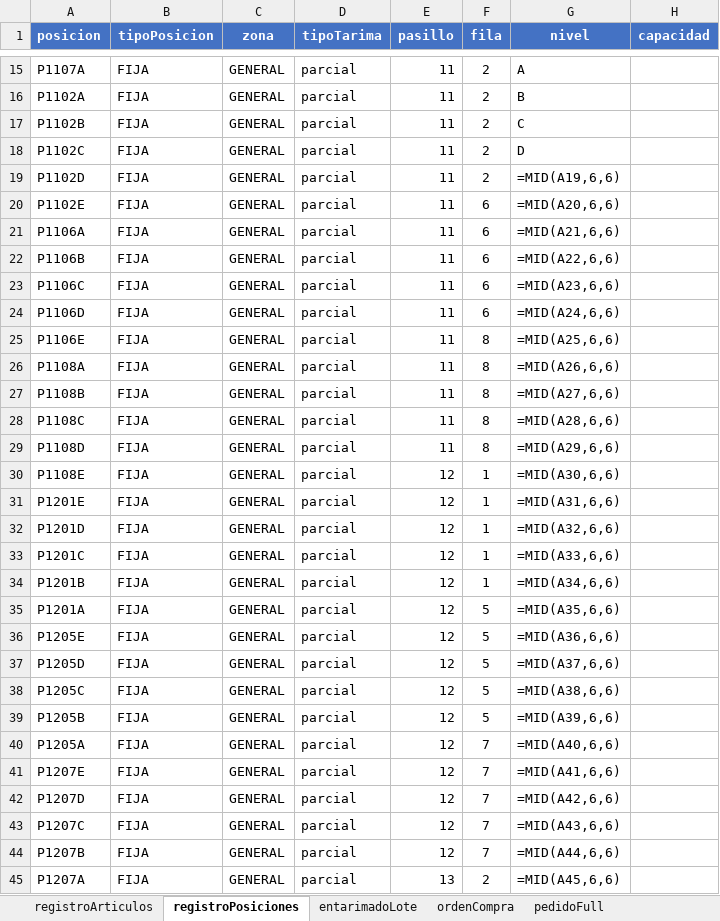
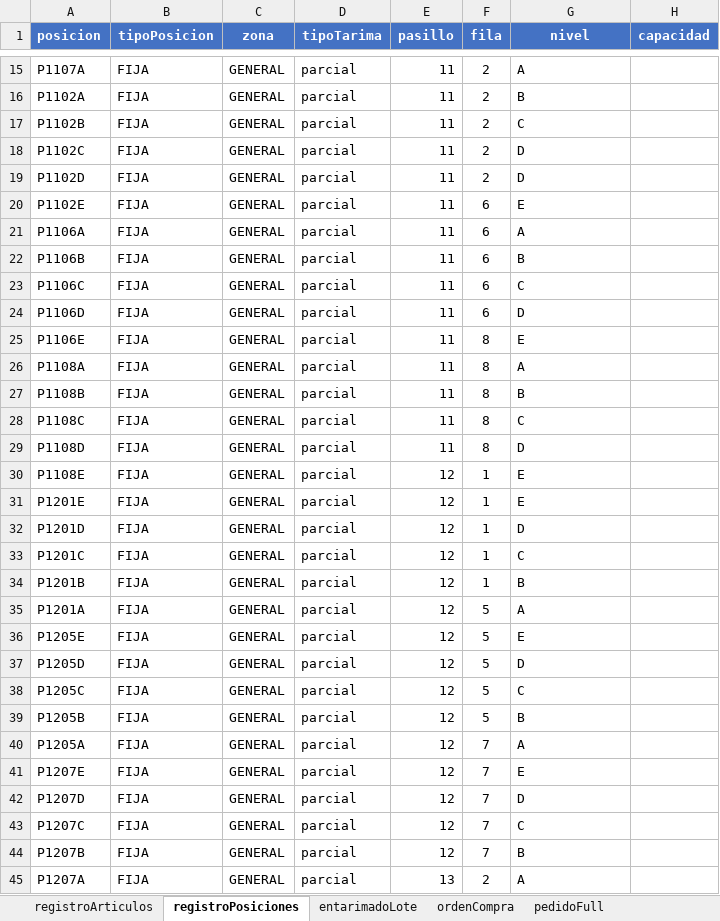
Before and after one commit to Salvador-97/Select_Shop, an Excel workbook: files/WMSOK.xlsx, sheet registroPosiciones, drawn as a sheet; only a part is shown, gaps mark what is left out; values as stored, in another font and other column widths than the file's, no borders; formulas without a stored value are shown as written; the diff covers the shown part only; the diff names each change by its address in the sheet, - before the commit and + after, or states it on an @@ line.

```diff
--- a/files/WMSOK.xlsx (sheet registroPosiciones)
+++ b/files/WMSOK.xlsx (sheet registroPosiciones)
-G19 (nivel): =MID(A19,6,6)
+G19 (nivel): D
-G20 (nivel): =MID(A20,6,6)
+G20 (nivel): E
-G21 (nivel): =MID(A21,6,6)
+G21 (nivel): A
-G22 (nivel): =MID(A22,6,6)
+G22 (nivel): B
-G23 (nivel): =MID(A23,6,6)
+G23 (nivel): C
-G24 (nivel): =MID(A24,6,6)
+G24 (nivel): D
-G25 (nivel): =MID(A25,6,6)
+G25 (nivel): E
-G26 (nivel): =MID(A26,6,6)
+G26 (nivel): A
-G27 (nivel): =MID(A27,6,6)
+G27 (nivel): B
-G28 (nivel): =MID(A28,6,6)
+G28 (nivel): C
-G29 (nivel): =MID(A29,6,6)
+G29 (nivel): D
-G30 (nivel): =MID(A30,6,6)
+G30 (nivel): E
-G31 (nivel): =MID(A31,6,6)
+G31 (nivel): E
-G32 (nivel): =MID(A32,6,6)
+G32 (nivel): D
-G33 (nivel): =MID(A33,6,6)
+G33 (nivel): C
-G34 (nivel): =MID(A34,6,6)
+G34 (nivel): B
-G35 (nivel): =MID(A35,6,6)
+G35 (nivel): A
-G36 (nivel): =MID(A36,6,6)
+G36 (nivel): E
-G37 (nivel): =MID(A37,6,6)
+G37 (nivel): D
-G38 (nivel): =MID(A38,6,6)
+G38 (nivel): C
-G39 (nivel): =MID(A39,6,6)
+G39 (nivel): B
-G40 (nivel): =MID(A40,6,6)
+G40 (nivel): A
-G41 (nivel): =MID(A41,6,6)
+G41 (nivel): E
-G42 (nivel): =MID(A42,6,6)
+G42 (nivel): D
-G43 (nivel): =MID(A43,6,6)
+G43 (nivel): C
-G44 (nivel): =MID(A44,6,6)
+G44 (nivel): B
-G45 (nivel): =MID(A45,6,6)
+G45 (nivel): A
```
Also changed, not shown: 42 edited cells elsewhere in this sheet, sheet entarimadoLote, sheet ordenCompra, sheet registroArticulos, sheet bultosEmpacados, hidden cells, 4 other files.
